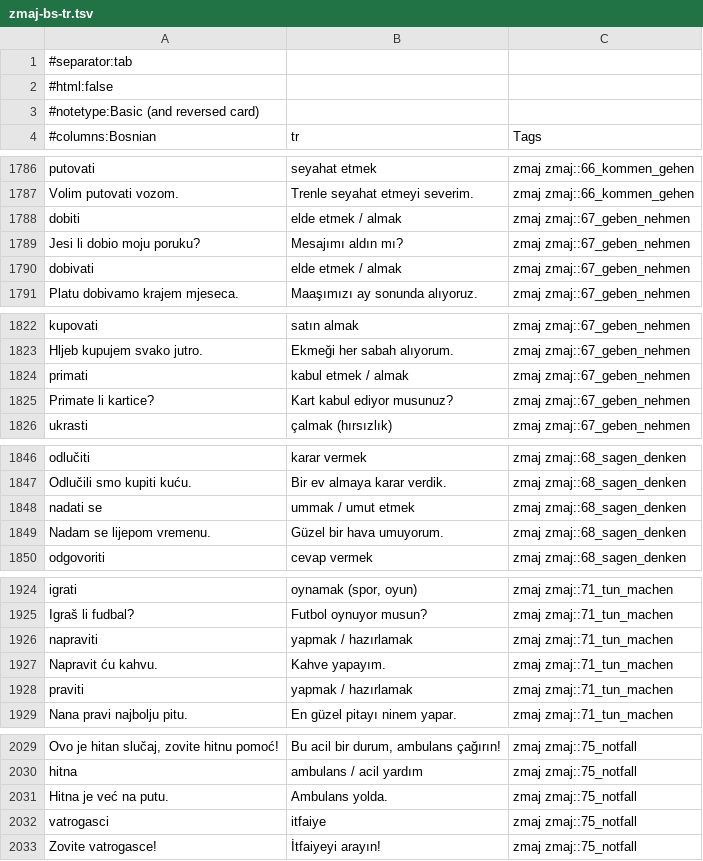
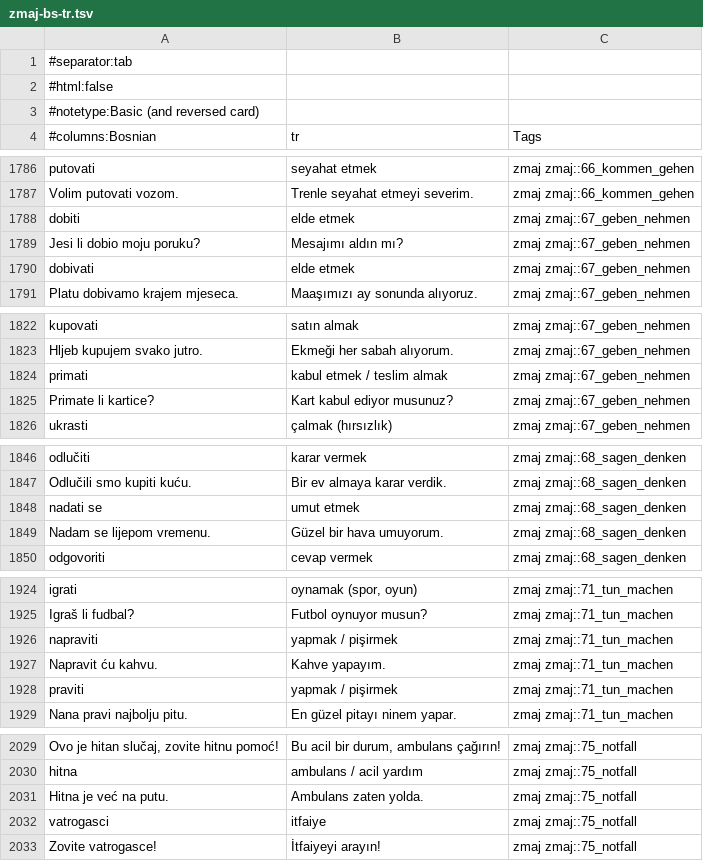
Before and after one commit to zmaj-lernapp/zmaj, a TSV file: data/anki/zmaj-bs-tr.tsv, drawn as a sheet; only a part is shown, gaps mark what is left out.

```diff
--- a/data/anki/zmaj-bs-tr.tsv
+++ b/data/anki/zmaj-bs-tr.tsv
@@ -1787,5 +1787,5 @@ putovati	seyahat etmek	zmaj zmaj::66_kommen_gehen
 Volim putovati vozom.	Trenle seyahat etmeyi severim.	zmaj zmaj::66_kommen_gehen
-dobiti	elde etmek / almak	zmaj zmaj::67_geben_nehmen
+dobiti	elde etmek	zmaj zmaj::67_geben_nehmen
 Jesi li dobio moju poruku?	Mesajımı aldın mı?	zmaj zmaj::67_geben_nehmen
-dobivati	elde etmek / almak	zmaj zmaj::67_geben_nehmen
+dobivati	elde etmek	zmaj zmaj::67_geben_nehmen
 Platu dobivamo krajem mjeseca.	Maaşımızı ay sonunda alıyoruz.	zmaj zmaj::67_geben_nehmen
@@ -1823,3 +1823,3 @@ kupovati	satın almak	zmaj zmaj::67_geben_nehmen
 Hljeb kupujem svako jutro.	Ekmeği her sabah alıyorum.	zmaj zmaj::67_geben_nehmen
-primati	kabul etmek / almak	zmaj zmaj::67_geben_nehmen
+primati	kabul etmek / teslim almak	zmaj zmaj::67_geben_nehmen
 Primate li kartice?	Kart kabul ediyor musunuz?	zmaj zmaj::67_geben_nehmen
@@ -1847,3 +1847,3 @@ odlučiti	karar vermek	zmaj zmaj::68_sagen_denken
 Odlučili smo kupiti kuću.	Bir ev almaya karar verdik.	zmaj zmaj::68_sagen_denken
-nadati se	ummak / umut etmek	zmaj zmaj::68_sagen_denken
+nadati se	umut etmek	zmaj zmaj::68_sagen_denken
 Nadam se lijepom vremenu.	Güzel bir hava umuyorum.	zmaj zmaj::68_sagen_denken
@@ -1925,5 +1925,5 @@ igrati	oynamak (spor, oyun)	zmaj zmaj::71_tun_machen
 Igraš li fudbal?	Futbol oynuyor musun?	zmaj zmaj::71_tun_machen
-napraviti	yapmak / hazırlamak	zmaj zmaj::71_tun_machen
+napraviti	yapmak / pişirmek	zmaj zmaj::71_tun_machen
 Napravit ću kahvu.	Kahve yapayım.	zmaj zmaj::71_tun_machen
-praviti	yapmak / hazırlamak	zmaj zmaj::71_tun_machen
+praviti	yapmak / pişirmek	zmaj zmaj::71_tun_machen
 Nana pravi najbolju pitu.	En güzel pitayı ninem yapar.	zmaj zmaj::71_tun_machen
@@ -2030,3 +2030,3 @@ Ovo je hitan slučaj, zovite hitnu pomoć!	Bu acil bir durum, ambulans çağır
 hitna	ambulans / acil yardım	zmaj zmaj::75_notfall
-Hitna je već na putu.	Ambulans yolda.	zmaj zmaj::75_notfall
+Hitna je već na putu.	Ambulans zaten yolda.	zmaj zmaj::75_notfall
 vatrogasci	itfaiye	zmaj zmaj::75_notfall
```
Also changed, not shown: data/anki/zmaj-bs-en.tsv, data/anki/zmaj-bs-fr.tsv, 11 other files.
